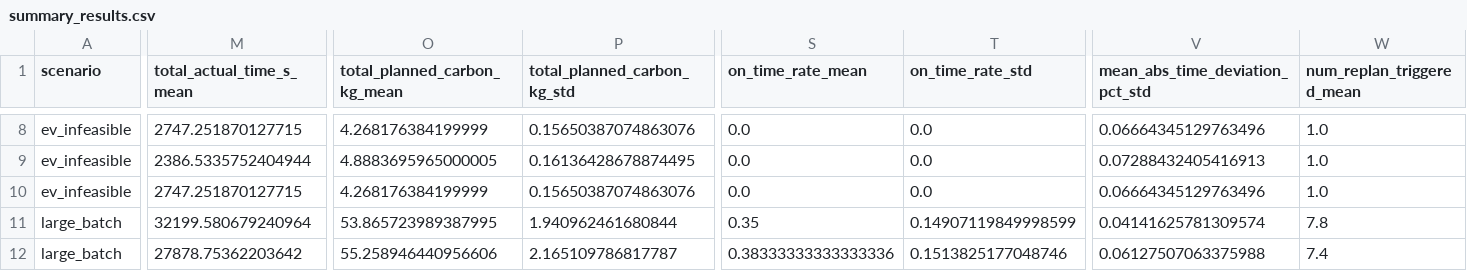
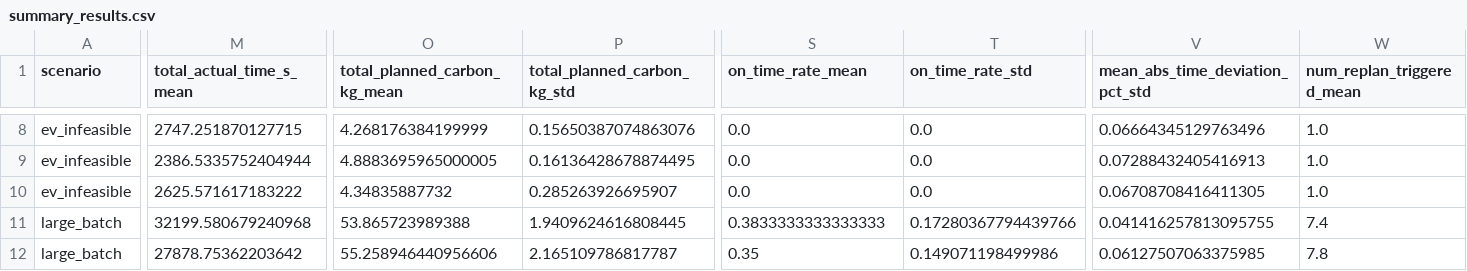
Before and after one commit to adarshv1025/Capstone2.0, a CSV file: agents/evaluation_results/summary_results.csv, drawn as a sheet; only a part is shown, gaps mark what is left out; the diff covers the shown part only; the diff names each change by its address in the sheet, - before the commit and + after, or states it on an @@ line.

```diff
--- a/agents/evaluation_results/summary_results.csv
+++ b/agents/evaluation_results/summary_results.csv
-M10 (total_actual_time_s_mean): 2747.251870127715
+M10 (total_actual_time_s_mean): 2625.571617183222
-O10 (total_planned_carbon_kg_mean): 4.268176384199999
+O10 (total_planned_carbon_kg_mean): 4.34835887732
-P10 (total_planned_carbon_kg_std): 0.15650387074863076
+P10 (total_planned_carbon_kg_std): 0.285263926695907
-V10 (mean_abs_time_deviation_pct_std): 0.06664345129763496
+V10 (mean_abs_time_deviation_pct_std): 0.06708708416411305
-M11 (total_actual_time_s_mean): 32199.580679240964
+M11 (total_actual_time_s_mean): 32199.580679240968
-O11 (total_planned_carbon_kg_mean): 53.865723989387995
+O11 (total_planned_carbon_kg_mean): 53.865723989388
-P11 (total_planned_carbon_kg_std): 1.940962461680844
+P11 (total_planned_carbon_kg_std): 1.9409624616808445
-S11 (on_time_rate_mean): 0.35
+S11 (on_time_rate_mean): 0.3833333333333333
-T11 (on_time_rate_std): 0.14907119849998599
+T11 (on_time_rate_std): 0.17280367794439766
-V11 (mean_abs_time_deviation_pct_std): 0.04141625781309574
+V11 (mean_abs_time_deviation_pct_std): 0.041416257813095755
-W11 (num_replan_triggered_mean): 7.8
+W11 (num_replan_triggered_mean): 7.4
-S12 (on_time_rate_mean): 0.38333333333333336
+S12 (on_time_rate_mean): 0.35
-T12 (on_time_rate_std): 0.1513825177048746
+T12 (on_time_rate_std): 0.149071198499986
-V12 (mean_abs_time_deviation_pct_std): 0.06127507063375988
+V12 (mean_abs_time_deviation_pct_std): 0.06127507063375985
-W12 (num_replan_triggered_mean): 7.4
+W12 (num_replan_triggered_mean): 7.8
```
Also changed, not shown: 82 edited cells elsewhere in this file, agents/evaluation_results/raw_results.csv, 7 other files.
